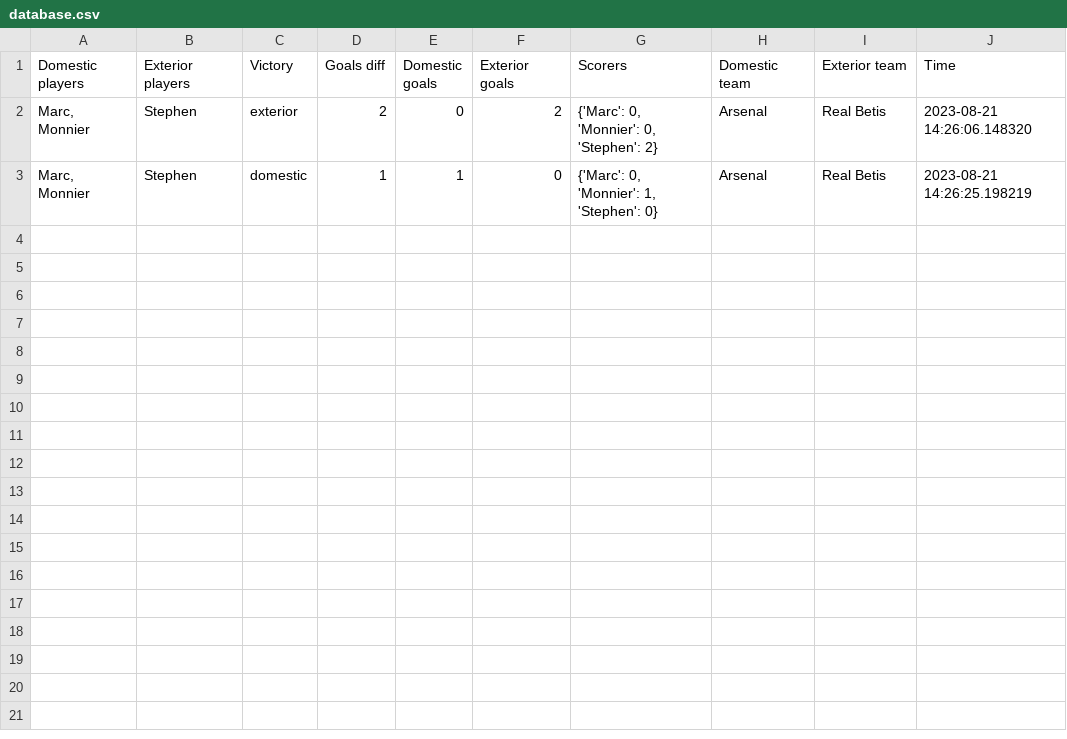
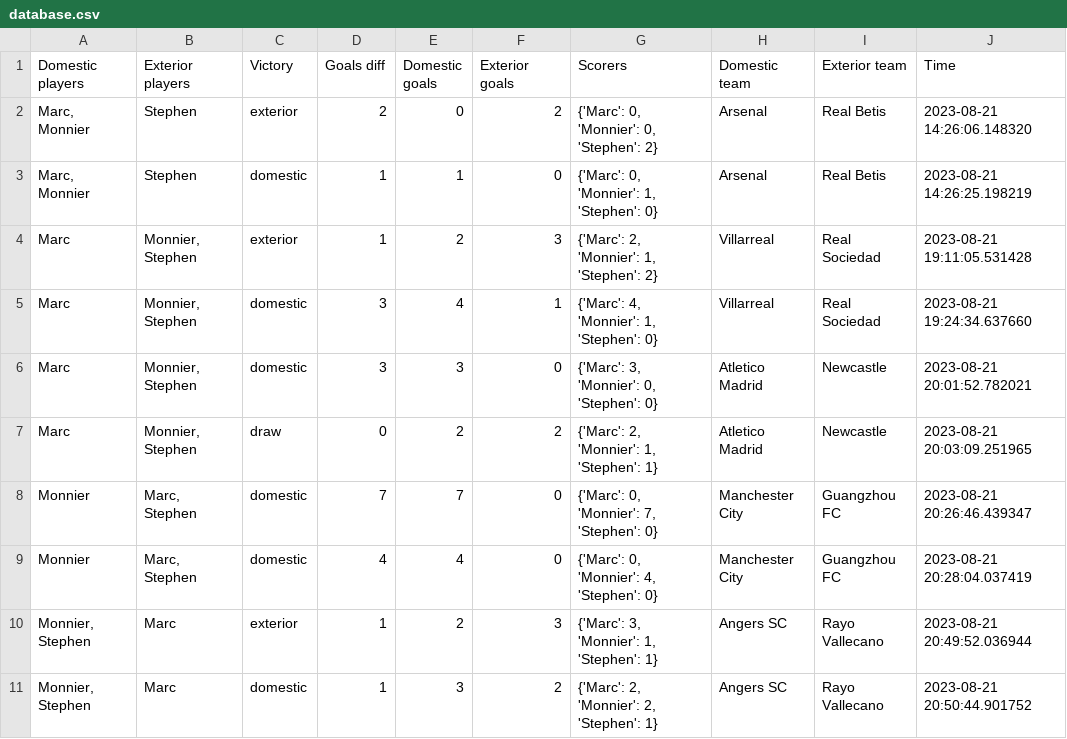
Before and after one commit to MonnierThomas/fifa_challenge, a CSV file: database.csv, drawn as a sheet; the diff names each change by its address in the sheet, - before the commit and + after, or states it on an @@ line.

Commit message:
up database

```diff
--- a/database.csv
+++ b/database.csv
+row 4: Marc | Monnier, Stephen | exterior | 1 | 2 | 3 | {'Marc': 2, 'Monnier': 1, 'Stephen': 2} | Villarreal | Real Sociedad | 2023-08-21 19:11:05.531428
+row 5: Marc | Monnier, Stephen | domestic | 3 | 4 | 1 | {'Marc': 4, 'Monnier': 1, 'Stephen': 0} | Villarreal | Real Sociedad | 2023-08-21 19:24:34.637660
+row 6: Marc | Monnier, Stephen | domestic | 3 | 3 | 0 | {'Marc': 3, 'Monnier': 0, 'Stephen': 0} | Atletico Madrid | Newcastle | 2023-08-21 20:01:52.782021
+row 7: Marc | Monnier, Stephen | draw | 0 | 2 | 2 | {'Marc': 2, 'Monnier': 1, 'Stephen': 1} | Atletico Madrid | Newcastle | 2023-08-21 20:03:09.251965
+row 8: Monnier | Marc, Stephen | domestic | 7 | 7 | 0 | {'Marc': 0, 'Monnier': 7, 'Stephen': 0} | Manchester City | Guangzhou FC | 2023-08-21 20:26:46.439347
+row 9: Monnier | Marc, Stephen | domestic | 4 | 4 | 0 | {'Marc': 0, 'Monnier': 4, 'Stephen': 0} | Manchester City | Guangzhou FC | 2023-08-21 20:28:04.037419
+row 10: Monnier, Stephen | Marc | exterior | 1 | 2 | 3 | {'Marc': 3, 'Monnier': 1, 'Stephen': 1} | Angers SC | Rayo Vallecano | 2023-08-21 20:49:52.036944
+row 11: Monnier, Stephen | Marc | domestic | 1 | 3 | 2 | {'Marc': 2, 'Monnier': 2, 'Stephen': 1} | Angers SC | Rayo Vallecano | 2023-08-21 20:50:44.901752
```
